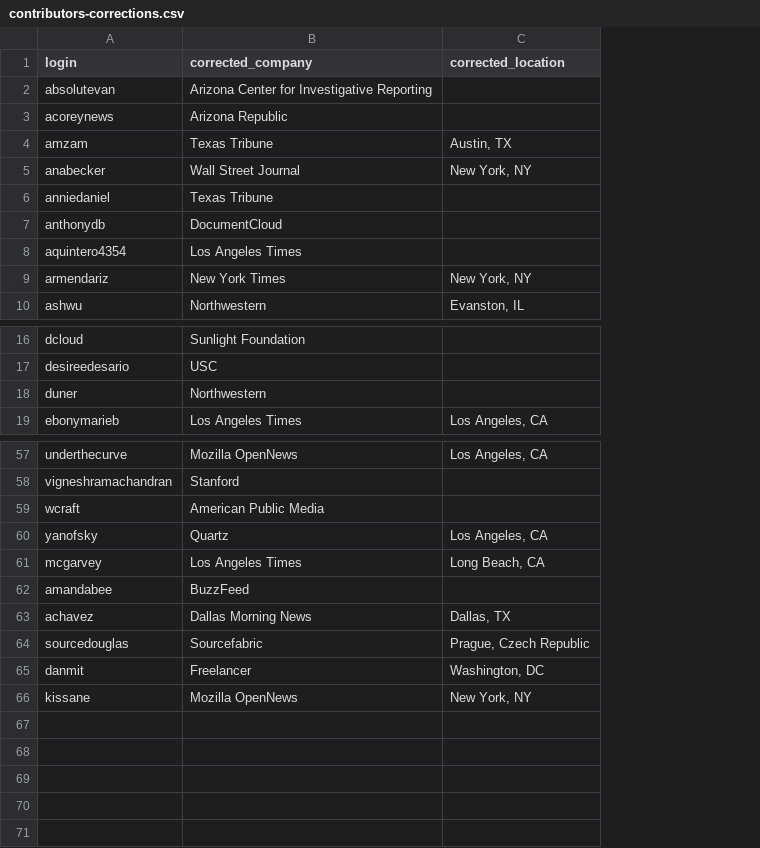
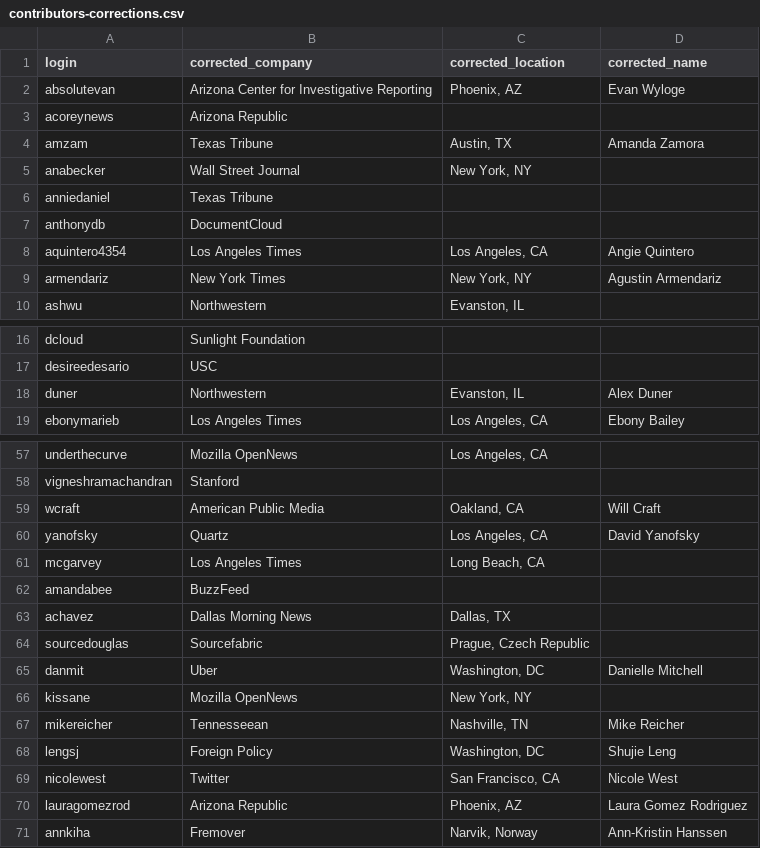
Before and after one commit to palewire/python-calaccess-notebooks, a CSV file: project-management/input/contributors-corrections.csv, drawn as a sheet; only a part is shown, gaps mark what is left out; the diff covers the shown part only; the diff names each change by its address in the sheet, - before the commit and + after, or states it on an @@ line.

Commit message:
Started in correcting names.

```diff
--- a/project-management/input/contributors-corrections.csv
+++ b/project-management/input/contributors-corrections.csv
+column D (corrected_name), rows 2-9: Evan Wyloge |  | Amanda Zamora |  |  |  | Angie Quintero | Agustin Armendariz; rows 18-19: Alex Duner | Ebony Bailey; rows 59-65: Will Craft | David Yanofsky |  |  |  |  | Danielle Mitchell
-C2 (corrected_location): (empty)
+C2 (corrected_location): Phoenix, AZ
-C8 (corrected_location): (empty)
+C8 (corrected_location): Los Angeles, CA
-C18 (corrected_location): (empty)
+C18 (corrected_location): Evanston, IL
-C59 (corrected_location): (empty)
+C59 (corrected_location): Oakland, CA
-B65 (corrected_company): Freelancer
+B65 (corrected_company): Uber
+row 67: mikereicher | Tennesseean | Nashville, TN | Mike Reicher
+row 68: lengsj | Foreign Policy | Washington, DC | Shujie Leng
+row 69: nicolewest | Twitter | San Francisco, CA | Nicole West
+row 70: lauragomezrod | Arizona Republic | Phoenix, AZ | Laura Gomez Rodriguez
+row 71: annkiha | Fremover | Narvik, Norway | Ann-Kristin Hanssen
```
Also changed, not shown: 3 edited cells elsewhere in this file, project-management/output/unique-contributors.csv, 2 other files.
